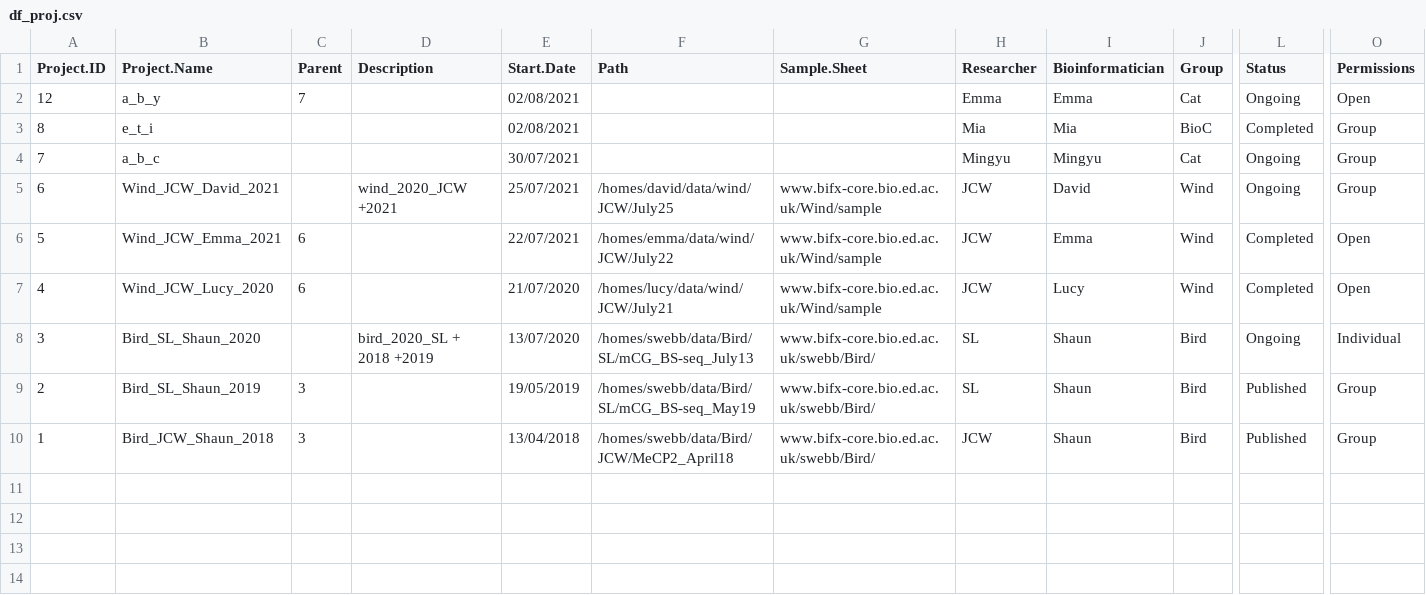
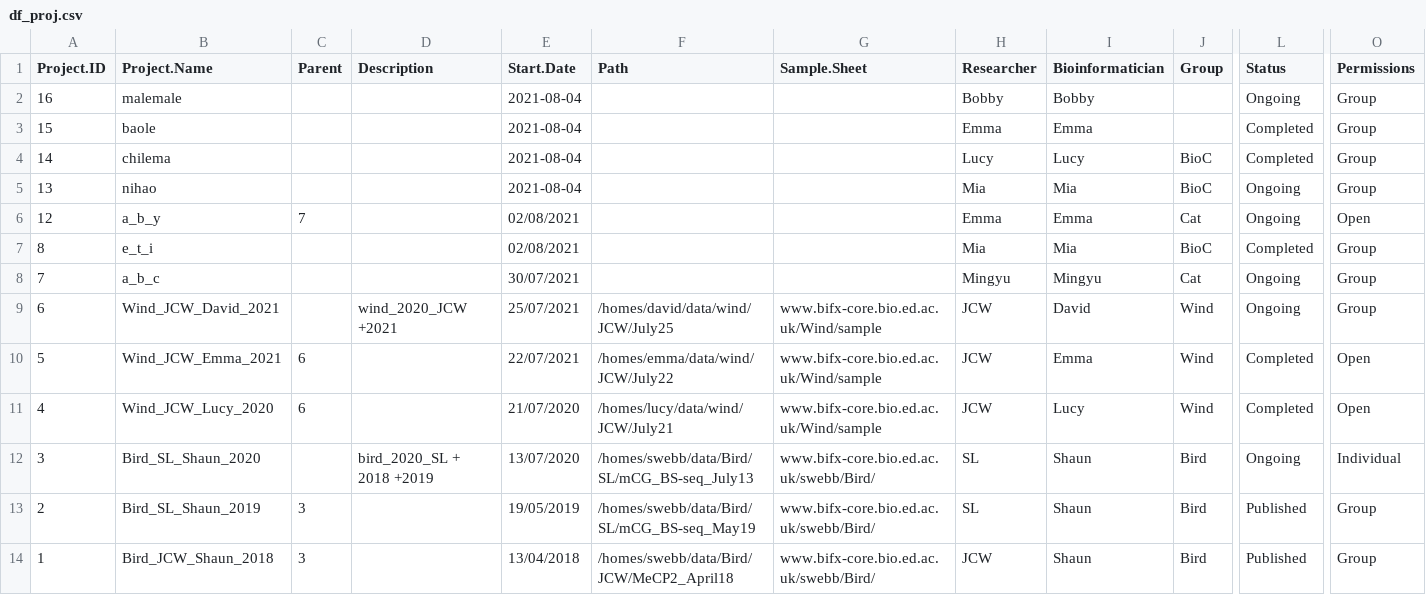
Before and after one commit to MINGYU-XU/LotusRoot, a CSV file: df_proj.csv, drawn as a sheet; only a part is shown, gaps mark what is left out; rows hold the shown columns only; the diff names each change by its address in the sheet, - before the commit and + after, or states it on an @@ line.

Commit message:
edit data ok

```diff
--- a/df_proj.csv
+++ b/df_proj.csv
+row 2: 16 | malemale |  |  | 2021-08-04 |  |  | Bobby | Bobby |  | Ongoing | Group
+row 3: 15 | baole |  |  | 2021-08-04 |  |  | Emma | Emma |  | Completed | Group
+row 4: 14 | chilema |  |  | 2021-08-04 |  |  | Lucy | Lucy | BioC | Completed | Group
+row 5: 13 | nihao |  |  | 2021-08-04 |  |  | Mia | Mia | BioC | Ongoing | Group
```
Also changed, not shown: df_data.csv, 2 other files.
